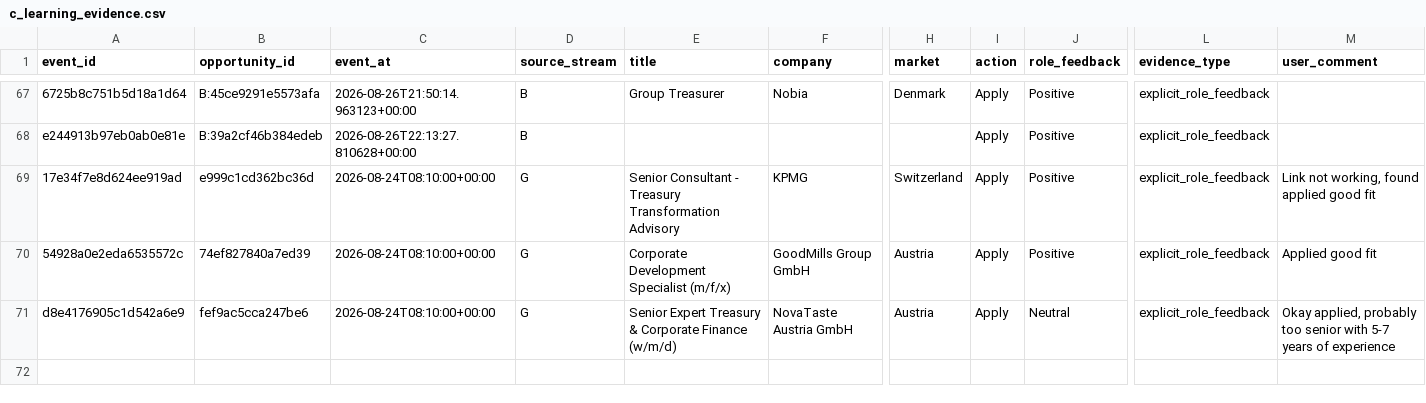
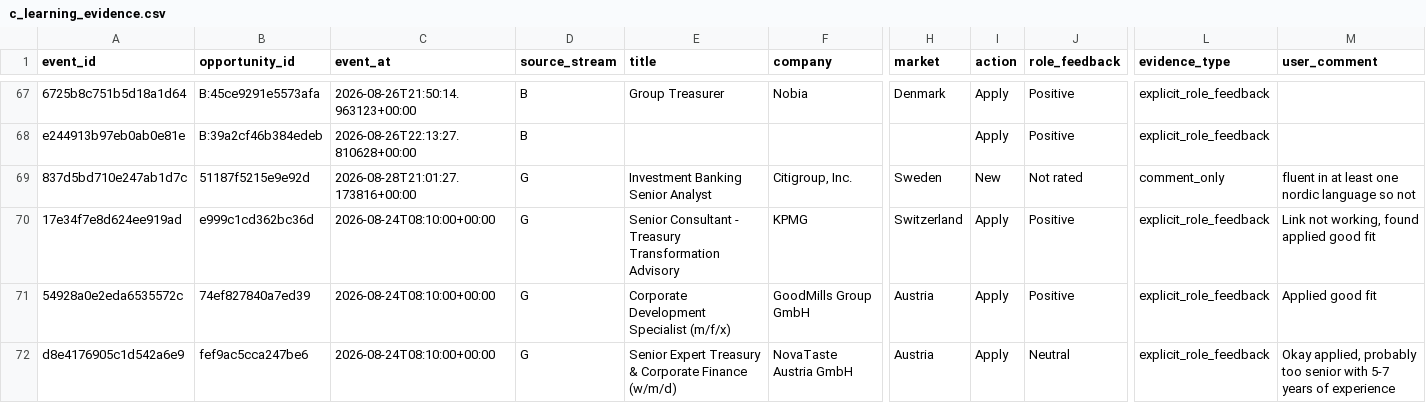
Before and after one commit to ORosa10/ProfessionalDashboard, a CSV file: data/c_learning_evidence.csv, drawn as a sheet; only a part is shown, gaps mark what is left out; rows hold the shown columns only; the diff names each change by its address in the sheet, - before the commit and + after, or states it on an @@ line.

Commit message:
Sync canonical I history and learning evidence

```diff
--- a/data/c_learning_evidence.csv
+++ b/data/c_learning_evidence.csv
+row 69: 837d5bd710e247ab1d7c | 51187f5215e9e92d | 2026-08-28T21:01:27.173816+00:00 | G | Investment Banking Senior Analyst | Citigroup, Inc. | Sweden | New | Not rated | comment_only | fluent in at least one nordic language so not
```
Also changed, not shown: data/opportunity_events.csv, data/opportunity_history.csv.
